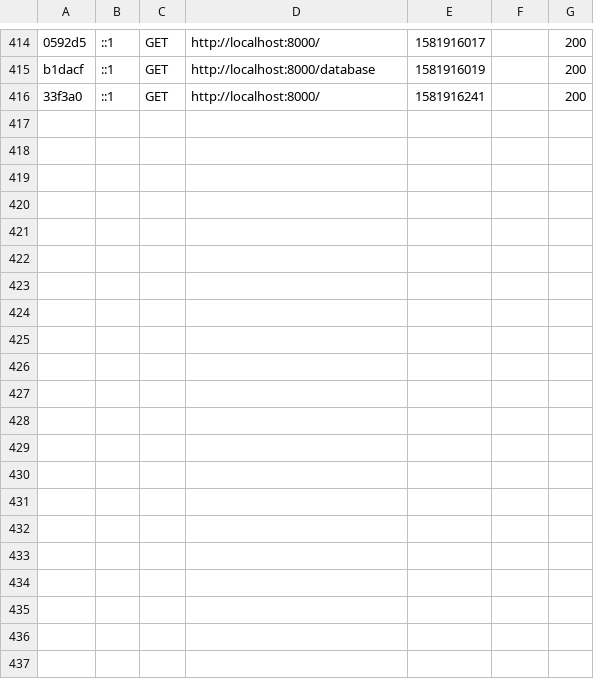
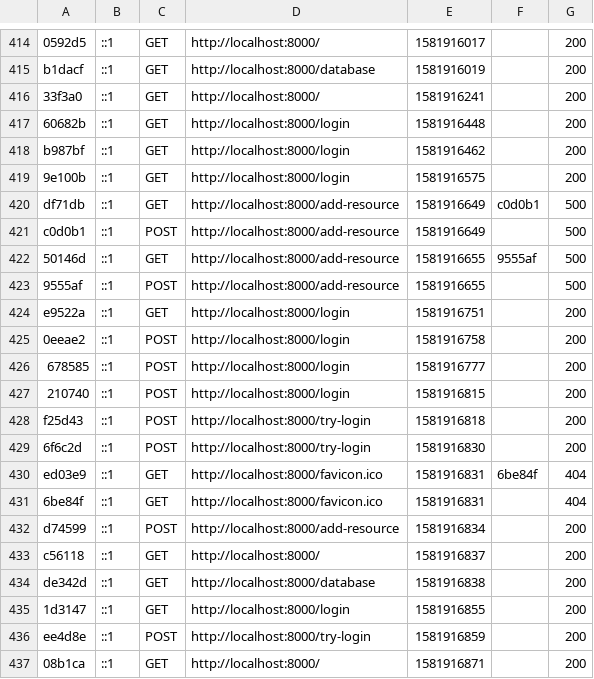
Before and after one commit to StanciuDragosIoan/symfony_super_basic_crud_app, a CSV file: var/cache/dev/profiler/index.csv, drawn as a sheet; only a part is shown, gaps mark what is left out; the diff names each change by its address in the sheet, - before the commit and + after, or states it on an @@ line.

Commit message:
started working on the login

```diff
--- a/var/cache/dev/profiler/index.csv
+++ b/var/cache/dev/profiler/index.csv
+row 417: 60682b | ::1 | GET | http://localhost:8000/login | 1581916448 |  | 200
+row 418: b987bf | ::1 | GET | http://localhost:8000/login | 1581916462 |  | 200
+row 419: 9e100b | ::1 | GET | http://localhost:8000/login | 1581916575 |  | 200
+row 420: df71db | ::1 | GET | http://localhost:8000/add-resource | 1581916649 | c0d0b1 | 500
+row 421: c0d0b1 | ::1 | POST | http://localhost:8000/add-resource | 1581916649 |  | 500
+row 422: 50146d | ::1 | GET | http://localhost:8000/add-resource | 1581916655 | 9555af | 500
+row 423: 9555af | ::1 | POST | http://localhost:8000/add-resource | 1581916655 |  | 500
+row 424: e9522a | ::1 | GET | http://localhost:8000/login | 1581916751 |  | 200
+row 425: 0eeae2 | ::1 | POST | http://localhost:8000/login | 1581916758 |  | 200
+row 426: 678585 | ::1 | POST | http://localhost:8000/login | 1581916777 |  | 200
+row 427: 210740 | ::1 | POST | http://localhost:8000/login | 1581916815 |  | 200
+row 428: f25d43 | ::1 | POST | http://localhost:8000/try-login | 1581916818 |  | 200
+row 429: 6f6c2d | ::1 | POST | http://localhost:8000/try-login | 1581916830 |  | 200
+row 430: ed03e9 | ::1 | GET | http://localhost:8000/favicon.ico | 1581916831 | 6be84f | 404
+row 431: 6be84f | ::1 | GET | http://localhost:8000/favicon.ico | 1581916831 |  | 404
+row 432: d74599 | ::1 | POST | http://localhost:8000/add-resource | 1581916834 |  | 200
+row 433: c56118 | ::1 | GET | http://localhost:8000/ | 1581916837 |  | 200
+row 434: de342d | ::1 | GET | http://localhost:8000/database | 1581916838 |  | 200
+row 435: 1d3147 | ::1 | GET | http://localhost:8000/login | 1581916855 |  | 200
+row 436: ee4d8e | ::1 | POST | http://localhost:8000/try-login | 1581916859 |  | 200
+row 437: 08b1ca | ::1 | GET | http://localhost:8000/ | 1581916871 |  | 200
```
Also changed, not shown: 15 other files.
